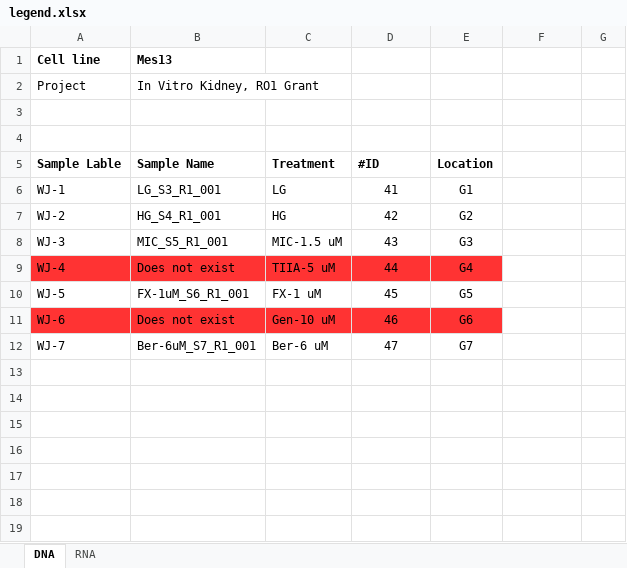
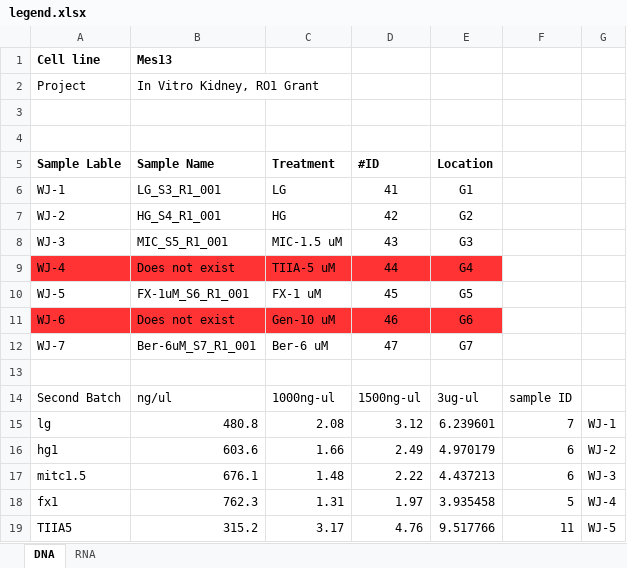
Before and after one commit to KongLabRUSP/mes13, an Excel workbook: docs/legend.xlsx, sheet DNA, drawn as a sheet; values as stored, in another font and other column widths than the file's, no borders; the diff names each change by its address in the sheet, - before the commit and + after, or states it on an @@ line.

```diff
--- a/docs/legend.xlsx (sheet DNA)
+++ b/docs/legend.xlsx (sheet DNA)
+row 13: (empty)
+row 14: Second Batch | ng/ul | 1000ng-ul | 1500ng-ul | 3ug-ul | sample ID
+row 15: lg | 480.8 | 2.08 | 3.12 | 6.239601 | 7 | WJ-1
+row 16: hg1 | 603.6 | 1.66 | 2.49 | 4.970179 | 6 | WJ-2
+row 17: mitc1.5 | 676.1 | 1.48 | 2.22 | 4.437213 | 6 | WJ-3
+row 18: fx1 | 762.3 | 1.31 | 1.97 | 3.935458 | 5 | WJ-4
+row 19: TIIA5 | 315.2 | 3.17 | 4.76 | 9.517766 | 11 | WJ-5
```
Also changed, not shown: 1 other file.
